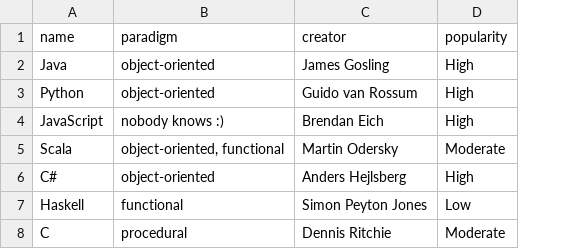
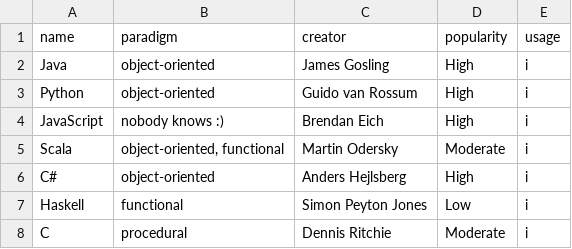
Before and after one commit to Ghurtchu/parcsv, a CSV file: data/programming_languages.csv, drawn as a sheet; the diff names each change by its address in the sheet, - before the commit and + after, or states it on an @@ line.

```diff
--- a/data/programming_languages.csv
+++ b/data/programming_languages.csv
+column E (usage), rows 2-8: all i
```
Also changed, not shown: 7 other files.
